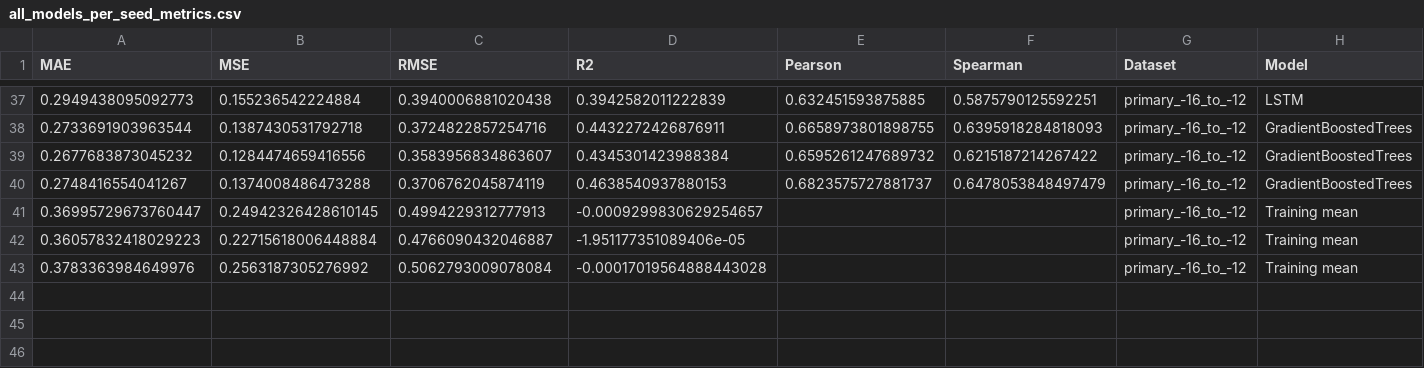
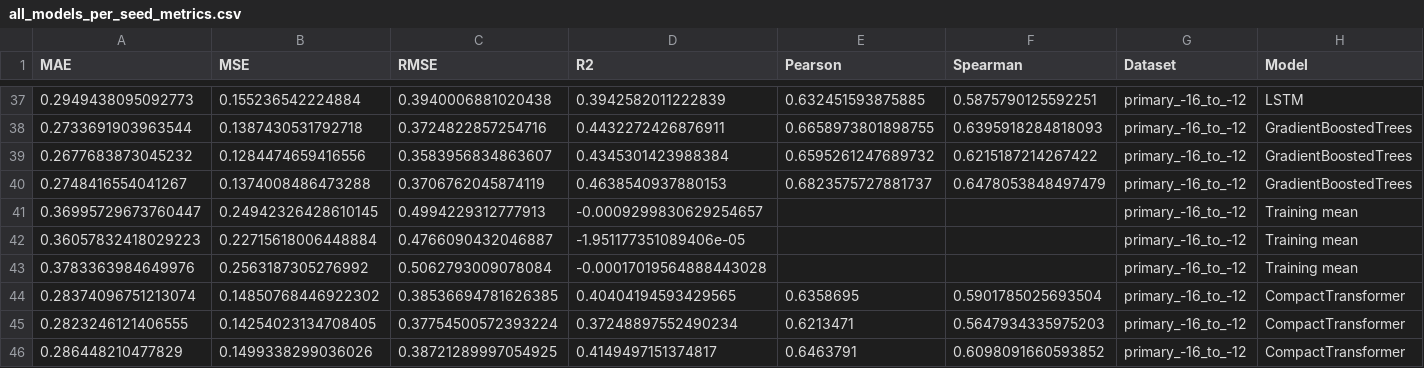
Before and after one commit to pearlllqi/peptide-affinity-predictive-models, a CSV file: results/all_models_per_seed_metrics.csv, drawn as a sheet; only a part is shown, gaps mark what is left out; rows hold the shown columns only; the diff names each change by its address in the sheet, - before the commit and + after, or states it on an @@ line.

Commit message:
Add compact Transformer per-seed primary metrics

```diff
--- a/results/all_models_per_seed_metrics.csv
+++ b/results/all_models_per_seed_metrics.csv
+row 44: 0.28374096751213074 | 0.14850768446922302 | 0.38536694781626385 | 0.40404194593429565 | 0.6358695 | 0.5901785025693504 | primary_-16_to_-12 | CompactTransformer
+row 45: 0.2823246121406555 | 0.14254023134708405 | 0.37754500572393224 | 0.37248897552490234 | 0.6213471 | 0.5647934335975203 | primary_-16_to_-12 | CompactTransformer
+row 46: 0.286448210477829 | 0.1499338299036026 | 0.38721289997054925 | 0.4149497151374817 | 0.6463791 | 0.6098091660593852 | primary_-16_to_-12 | CompactTransformer
```
Also changed, not shown: results/aggregate_metrics_mean_sd.csv, results/per_seed_metrics.csv, 2 other files.
